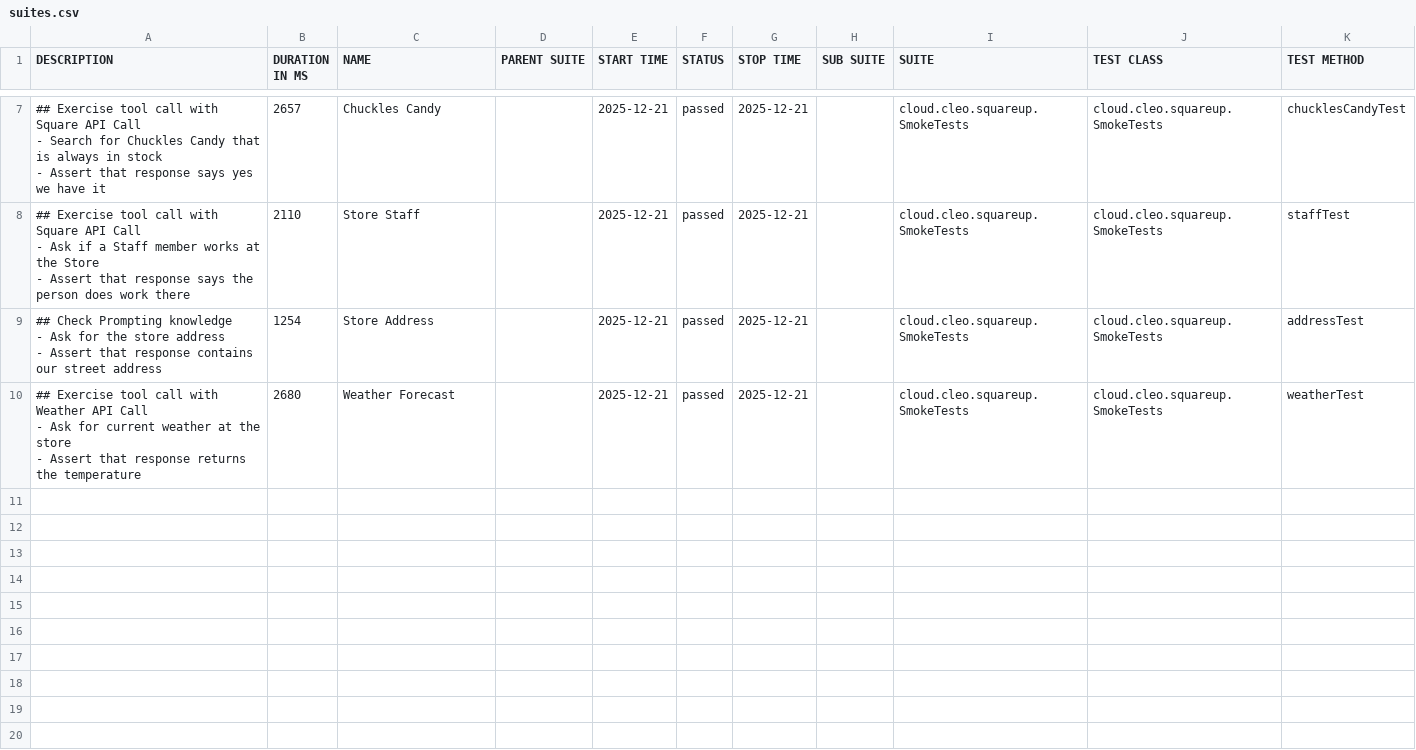
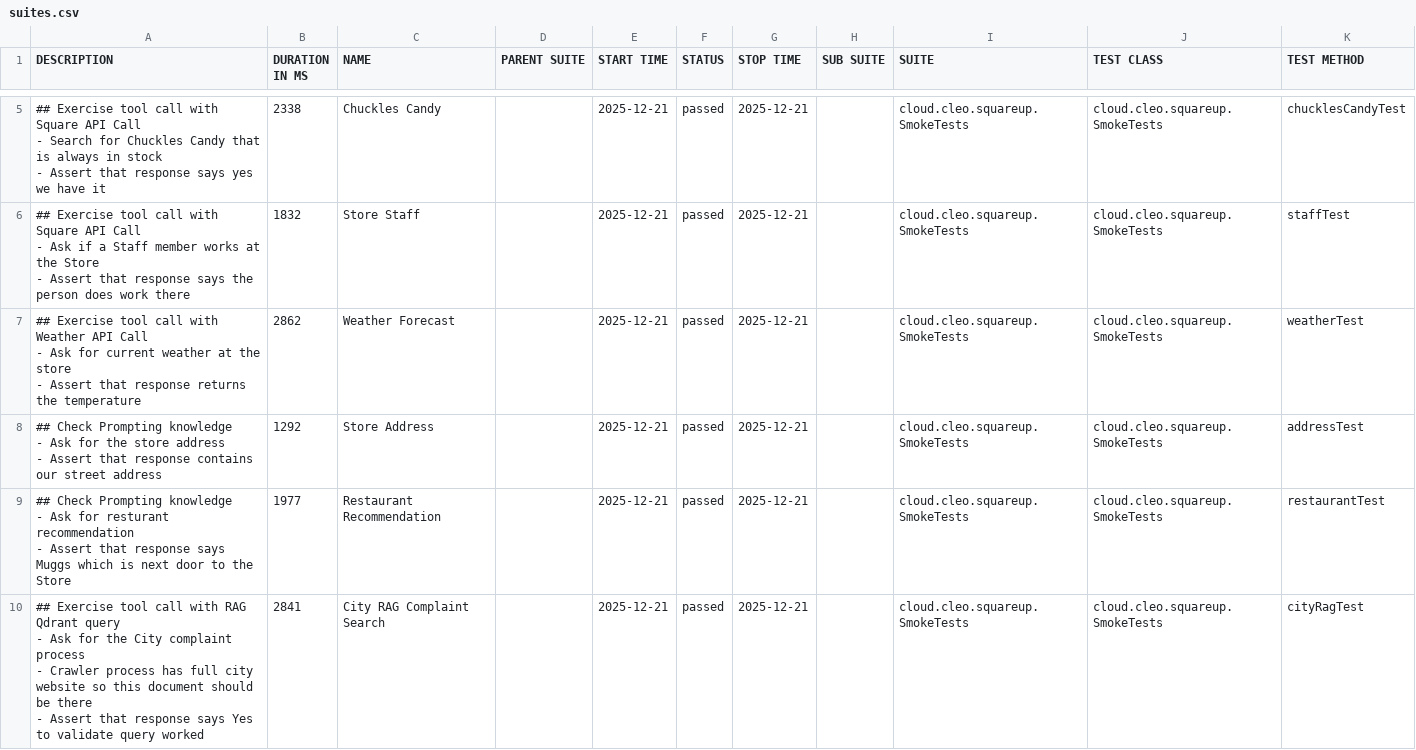
Before and after one commit to docwho2/java-squareup-spring-ai-ivr, a CSV file: us.amazon.nova-2-lite-v1_0/SmokeTests/data/suites.csv, drawn as a sheet; only a part is shown, gaps mark what is left out; the diff covers the shown part only.

```diff
--- a/us.amazon.nova-2-lite-v1_0/SmokeTests/data/suites.csv
+++ b/us.amazon.nova-2-lite-v1_0/SmokeTests/data/suites.csv
@@ -21,16 +12,25 @@
-"## Exercise tool call with Square API Call
-- Search for Chuckles Candy that is always in stock
-- Assert that response says yes we have it
-","2657","Chuckles Candy","","2025-12-21","passed","2025-12-21","","cloud.cleo.squareup.SmokeTests","cloud.cleo.squareup.SmokeTests","chucklesCandyTest"
-"## Exercise tool call with Square API Call
-- Ask if a Staff member works at the Store
-- Assert that response says the person does work there
-","2110","Store Staff","","2025-12-21","passed","2025-12-21","","cloud.cleo.squareup.SmokeTests","cloud.cleo.squareup.SmokeTests","staffTest"
-"## Check Prompting knowledge
-- Ask for the store address
-- Assert that response contains our street address
-","1254","Store Address","","2025-12-21","passed","2025-12-21","","cloud.cleo.squareup.SmokeTests","cloud.cleo.squareup.SmokeTests","addressTest"
-"## Exercise tool call with Weather API Call
-- Ask for current weather at the store
-- Assert that response returns the temperature
-","2680","Weather Forecast","","2025-12-21","passed","2025-12-21","","cloud.cleo.squareup.SmokeTests","cloud.cleo.squareup.SmokeTests","weatherTest"
+"## Exercise tool call with Square API Call
+- Search for Chuckles Candy that is always in stock
+- Assert that response says yes we have it
+","2338","Chuckles Candy","","2025-12-21","passed","2025-12-21","","cloud.cleo.squareup.SmokeTests","cloud.cleo.squareup.SmokeTests","chucklesCandyTest"
+"## Exercise tool call with Square API Call
+- Ask if a Staff member works at the Store
+- Assert that response says the person does work there
+","1832","Store Staff","","2025-12-21","passed","2025-12-21","","cloud.cleo.squareup.SmokeTests","cloud.cleo.squareup.SmokeTests","staffTest"
+"## Exercise tool call with Weather API Call
+- Ask for current weather at the store
+- Assert that response returns the temperature
+","2862","Weather Forecast","","2025-12-21","passed","2025-12-21","","cloud.cleo.squareup.SmokeTests","cloud.cleo.squareup.SmokeTests","weatherTest"
+"## Check Prompting knowledge
+- Ask for the store address
+- Assert that response contains our street address
+","1292","Store Address","","2025-12-21","passed","2025-12-21","","cloud.cleo.squareup.SmokeTests","cloud.cleo.squareup.SmokeTests","addressTest"
+"## Check Prompting knowledge
+- Ask for resturant recommendation
+- Assert that response says Muggs which is next door to the Store
+","1977","Restaurant Recommendation","","2025-12-21","passed","2025-12-21","","cloud.cleo.squareup.SmokeTests","cloud.cleo.squareup.SmokeTests","restaurantTest"
+"## Exercise tool call with RAG Qdrant query
+- Ask for the City complaint process
+  - Crawler process has full city website so this document should be there
+- Assert that response says Yes to validate query worked
+","2841","City RAG Complaint Search","","2025-12-21","passed","2025-12-21","","cloud.cleo.squareup.SmokeTests","cloud.cleo.squareup.SmokeTests","cityRagTest"
```
Also changed, not shown: 2 removed rows and 2 edited cells elsewhere in this file, us.amazon.nova-2-lite-v1_0/SmokeTests/data/behaviors.csv, 45 other files.
